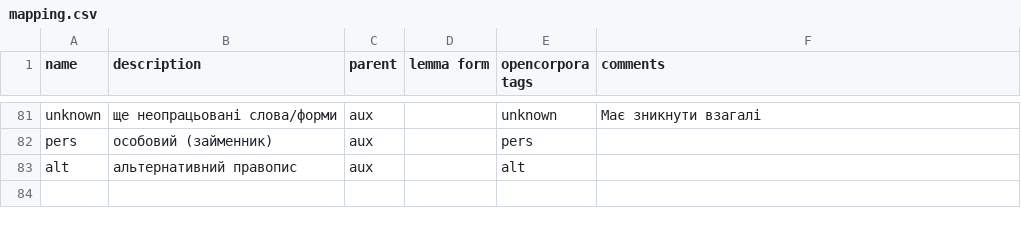
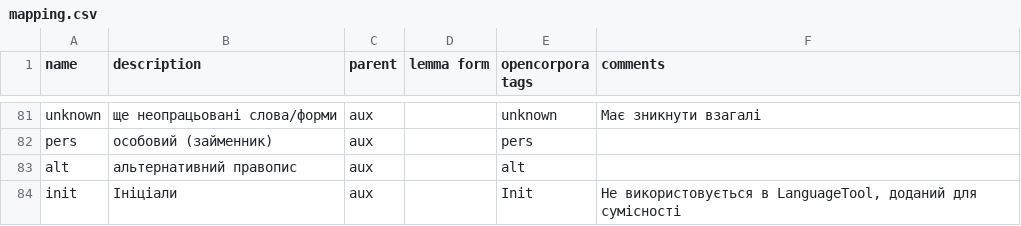
Before and after one commit to dchaplinsky/LT2OpenCorpora, a CSV file: lt2opencorpora/mapping.csv, drawn as a sheet; only a part is shown, gaps mark what is left out.

Commit message:
Few bugs with export format fixed, new tag Init added, fixes #11, fixes #12

```diff
--- a/lt2opencorpora/mapping.csv
+++ b/lt2opencorpora/mapping.csv
@@ -83 +83,2 @@ pers,особовий (займенник),aux,,pers,
 alt,альтернативний правопис,aux,,alt,
+init,Ініціали,aux,,Init,"Не використовується в LanguageTool, доданий для сумісності"
```
Also changed, not shown: 2 other files.
